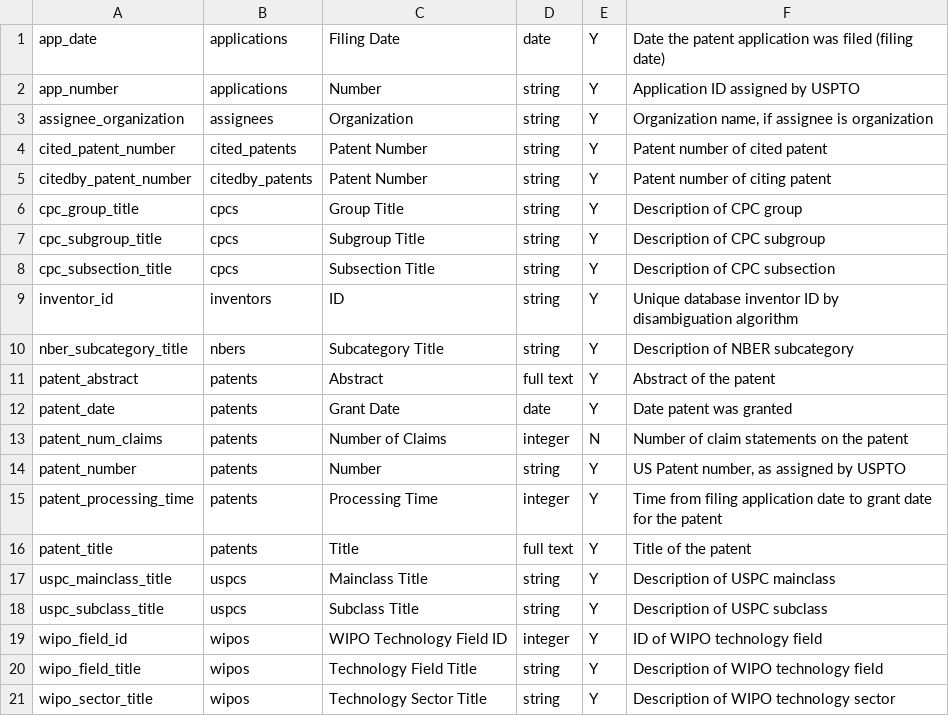
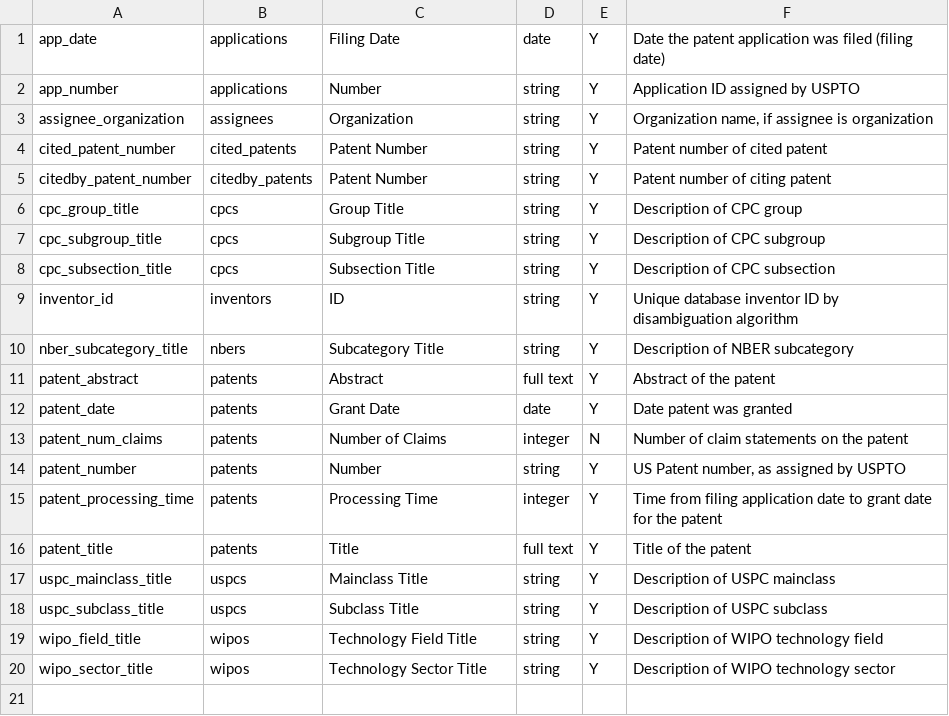
Before and after one commit to wvmrtn/mlf-project, a CSV file: mlf/endpoint.csv, drawn as a sheet.

Commit message:
script to download and parse patent data

```diff
--- a/mlf/endpoint.csv
+++ b/mlf/endpoint.csv
@@ -18,3 +18,2 @@ uspc_mainclass_title,uspcs,Mainclass Title,string,Y,Description of USPC mainclas
 uspc_subclass_title,uspcs,Subclass Title,string,Y,Description of USPC subclass
-wipo_field_id,wipos,WIPO Technology Field ID,integer,Y,ID of WIPO technology field
 wipo_field_title,wipos,Technology Field Title,string,Y,Description of WIPO technology field
```
Also changed, not shown: 8 other files.
